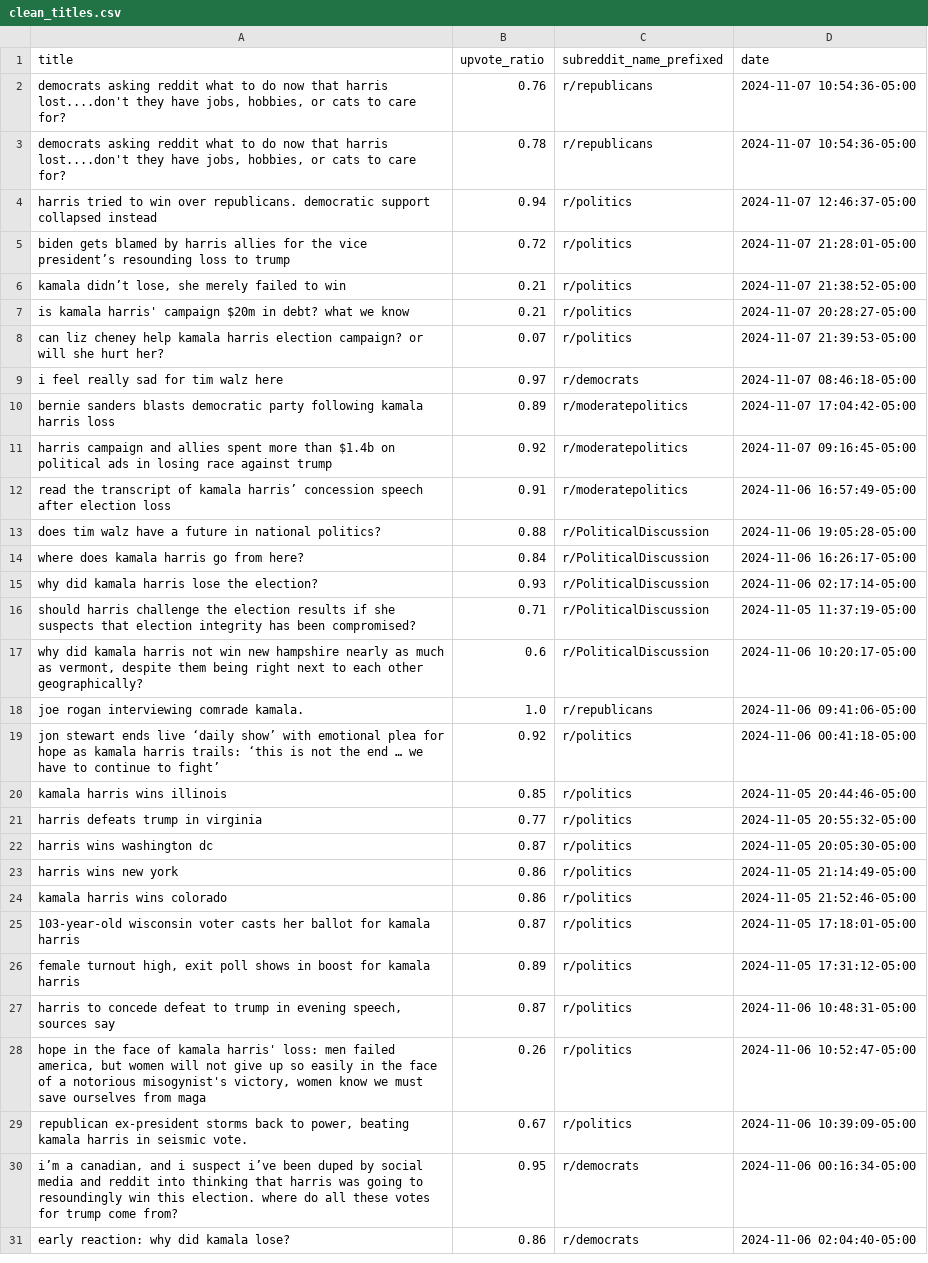
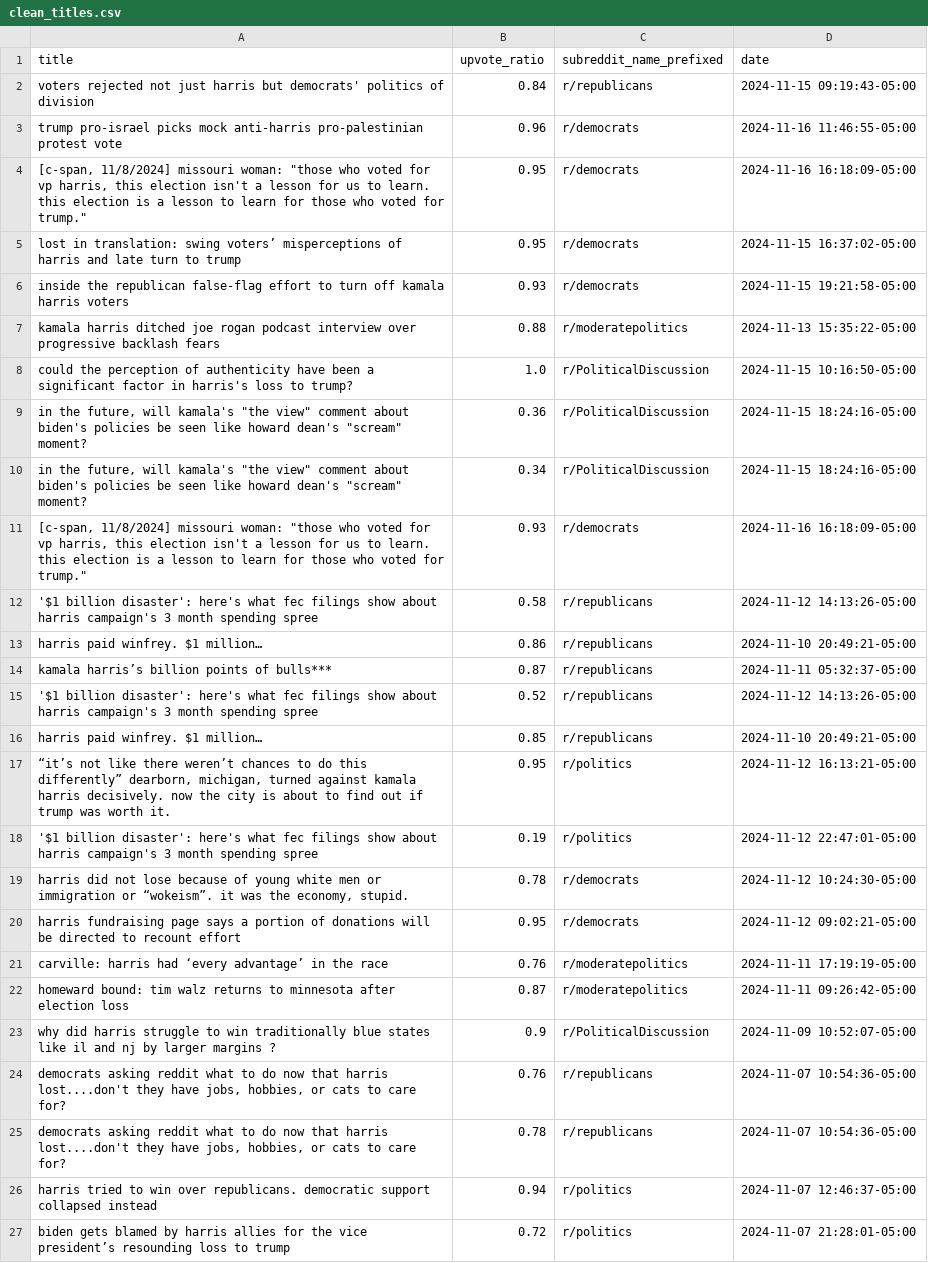
Before and after one commit to kenedyducheine/Harris_and_Walz, a CSV file: output/clean_titles.csv, drawn as a sheet; only a part is shown; the shorter side is filled out with more unchanged rows; the diff names each change by its address in the sheet, - before the commit and + after, or states it on an @@ line.

```diff
--- a/output/clean_titles.csv
+++ b/output/clean_titles.csv
+row 2: voters rejected not just harris but democrats' politics of division | 0.84 | r/republicans | 2024-11-15 09:19:43-05:00
+row 3: trump pro-israel picks mock anti-harris pro-palestinian protest vote | 0.96 | r/democrats | 2024-11-16 11:46:55-05:00
+row 4: [c-span, 11/8/2024] missouri woman: "those who voted for vp harris, this election isn't a lesson for us to learn. this election is a lesson to learn for those who voted for trump." | 0.95 | r/democrats | 2024-11-16 16:18:09-05:00
+row 5: lost in translation: swing voters’ misperceptions of harris and late turn to trump | 0.95 | r/democrats | 2024-11-15 16:37:02-05:00
+row 6: inside the republican false-flag effort to turn off kamala harris voters | 0.93 | r/democrats | 2024-11-15 19:21:58-05:00
+row 7: kamala harris ditched joe rogan podcast interview over progressive backlash fears | 0.88 | r/moderatepolitics | 2024-11-13 15:35:22-05:00
+row 8: could the perception of authenticity have been a significant factor in harris's loss to trump? | 1.0 | r/PoliticalDiscussion | 2024-11-15 10:16:50-05:00
+row 9: in the future, will kamala's "the view" comment about biden's policies be seen like howard dean's "scream" moment? | 0.36 | r/PoliticalDiscussion | 2024-11-15 18:24:16-05:00
+row 10: in the future, will kamala's "the view" comment about biden's policies be seen like howard dean's "scream" moment? | 0.34 | r/PoliticalDiscussion | 2024-11-15 18:24:16-05:00
+row 11: [c-span, 11/8/2024] missouri woman: "those who voted for vp harris, this election isn't a lesson for us to learn. this election is a lesson to learn for those who voted for trump." | 0.93 | r/democrats | 2024-11-16 16:18:09-05:00
+row 12: '$1 billion disaster': here's what fec filings show about harris campaign's 3 month spending spree | 0.58 | r/republicans | 2024-11-12 14:13:26-05:00
+row 13: harris paid winfrey. $1 million… | 0.86 | r/republicans | 2024-11-10 20:49:21-05:00
+row 14: kamala harris’s billion points of bulls*** | 0.87 | r/republicans | 2024-11-11 05:32:37-05:00
+row 15: '$1 billion disaster': here's what fec filings show about harris campaign's 3 month spending spree | 0.52 | r/republicans | 2024-11-12 14:13:26-05:00
+row 16: harris paid winfrey. $1 million… | 0.85 | r/republicans | 2024-11-10 20:49:21-05:00
+row 17: “it’s not like there weren’t chances to do this differently” dearborn, michigan, turned against kamala harris decisively. now the city is about to find out if trump was worth it. | 0.95 | r/politics | 2024-11-12 16:13:21-05:00
+row 18: '$1 billion disaster': here's what fec filings show about harris campaign's 3 month spending spree | 0.19 | r/politics | 2024-11-12 22:47:01-05:00
+row 19: harris did not lose because of young white men or immigration or “wokeism”. it was the economy, stupid. | 0.78 | r/democrats | 2024-11-12 10:24:30-05:00
+row 20: harris fundraising page says a portion of donations will be directed to recount effort | 0.95 | r/democrats | 2024-11-12 09:02:21-05:00
+row 21: carville: harris had ‘every advantage’ in the race | 0.76 | r/moderatepolitics | 2024-11-11 17:19:19-05:00
+row 22: homeward bound: tim walz returns to minnesota after election loss | 0.87 | r/moderatepolitics | 2024-11-11 09:26:42-05:00
+row 23: why did harris struggle to win traditionally blue states like il and nj by larger margins ? | 0.9 | r/PoliticalDiscussion | 2024-11-09 10:52:07-05:00
```
Also changed, not shown: output/titles.csv, 12 other files.
